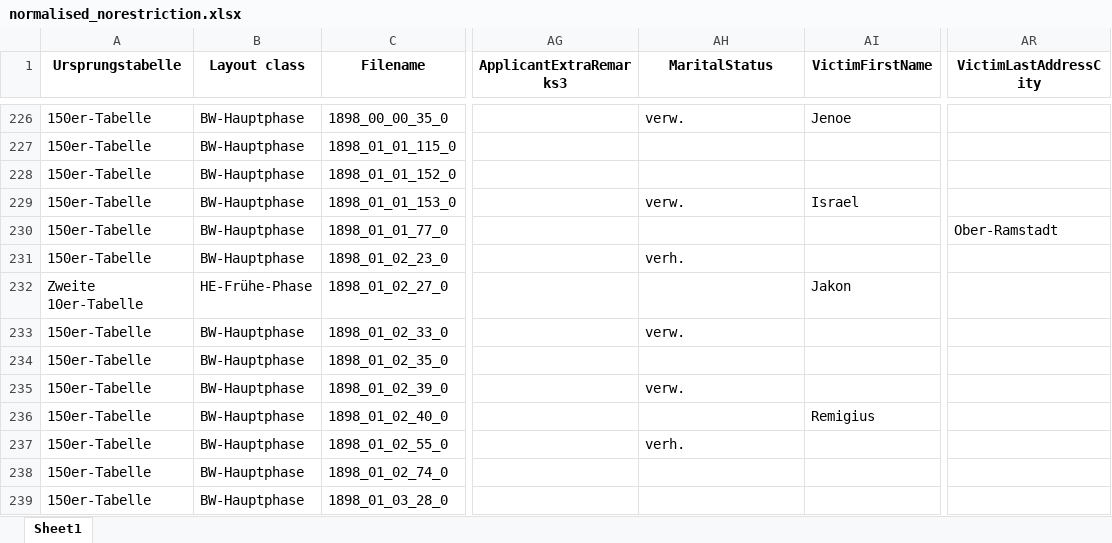
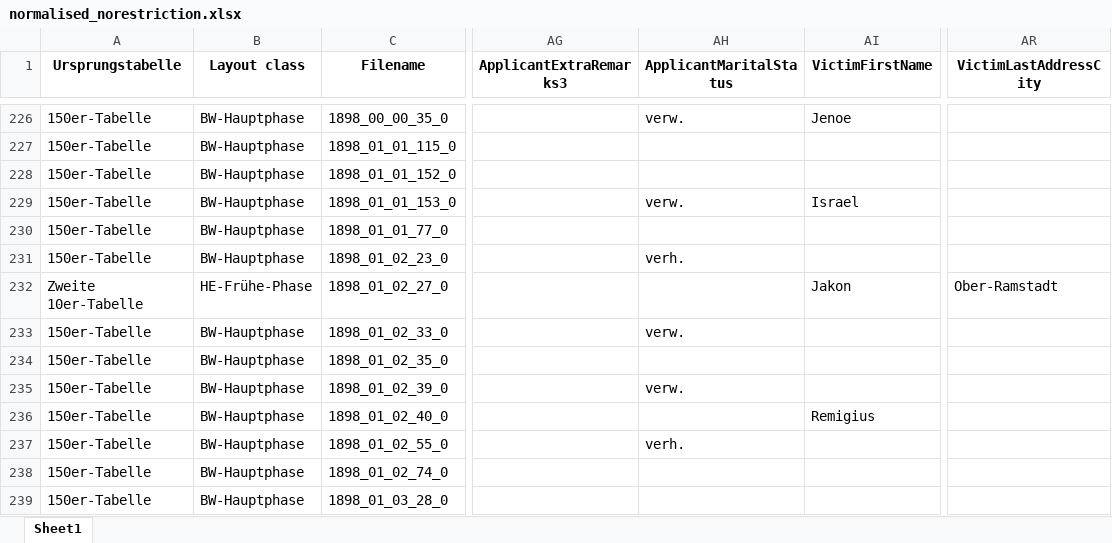
Before and after one commit to mahsavafaie/BZK-End2endIE, an Excel workbook: data/normalised_norestriction.xlsx, sheet Sheet1, drawn as a sheet; only a part is shown, gaps mark what is left out; values as stored, in another font and other column widths than the file's, no borders; the diff names each change by its address in the sheet, - before the commit and + after, or states it on an @@ line.

Commit message:
updated dataset

```diff
--- a/data/normalised_norestriction.xlsx (sheet Sheet1)
+++ b/data/normalised_norestriction.xlsx (sheet Sheet1)
-AH1: MaritalStatus
+AH1: ApplicantMaritalStatus
-AR230 (VictimLastAddressCity): Ober-Ramstadt
+AR230 (VictimLastAddressCity): (empty)
-AR232 (VictimLastAddressCity): (empty)
+AR232 (VictimLastAddressCity): Ober-Ramstadt
```
Also changed, not shown: 1 other file.
